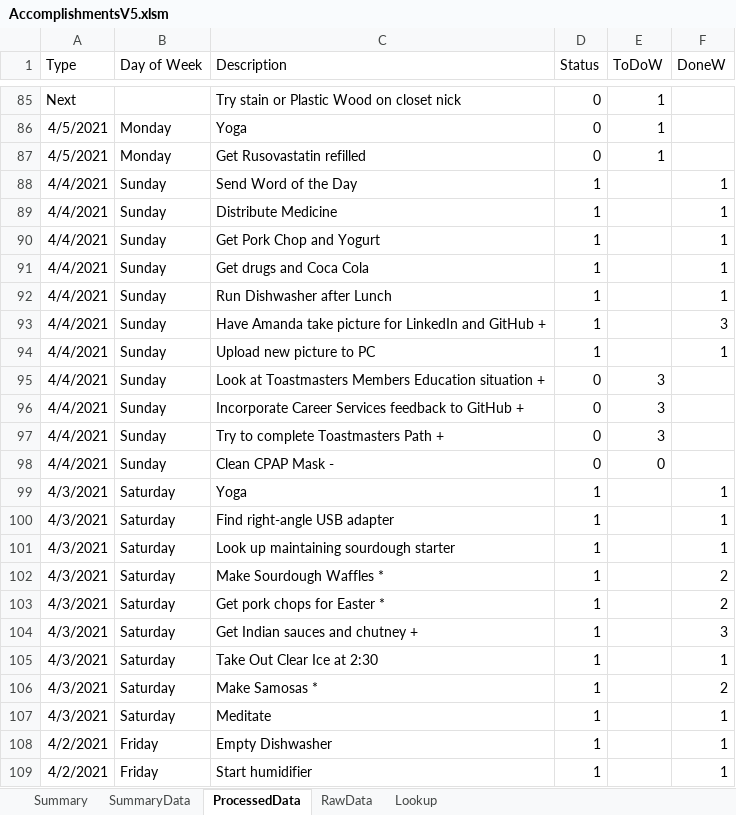
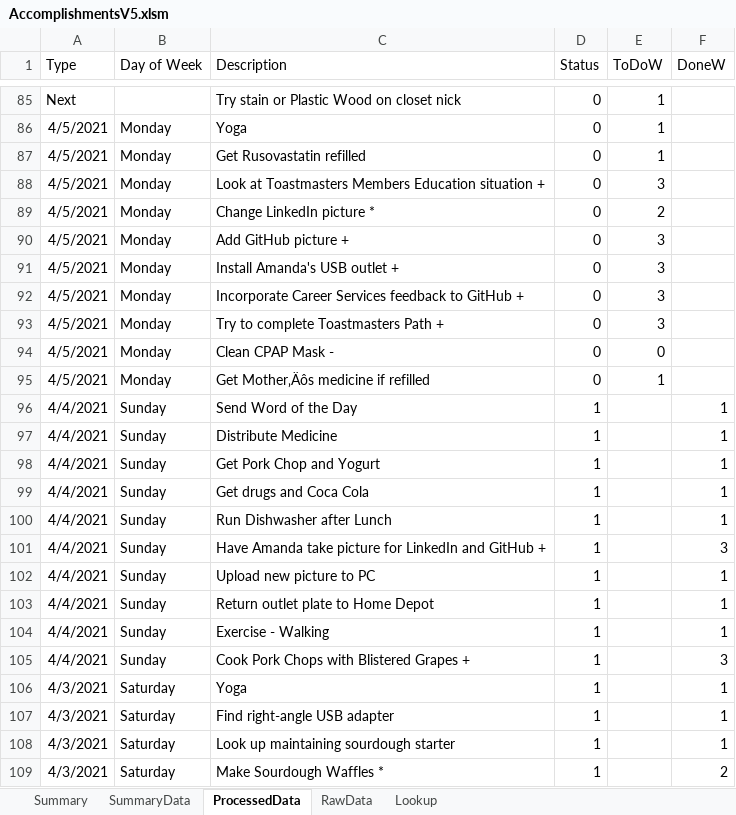
Before and after one commit to vflopez77/Accomplishments, an Excel workbook: AccomplishmentsV5.xlsm, sheet ProcessedData, drawn as a sheet; only a part is shown, gaps mark what is left out; the shorter side is filled out with more unchanged rows; values as stored, in another font and other column widths than the file's, no borders; removed rows and columns are numbered as before the commit, all else as after; the diff names each change by its address in the sheet, - before the commit and + after, or states it on an @@ line.

Commit message:
Update Accomplishments

```diff
--- a/AccomplishmentsV5.xlsm (sheet ProcessedData)
+++ b/AccomplishmentsV5.xlsm (sheet ProcessedData)
+row 88: 4/5/2021 | Monday | Look at Toastmasters Members Education situation + | 0 | 3
+row 89: 4/5/2021 | Monday | Change LinkedIn picture * | 0 | 2
+row 90: 4/5/2021 | Monday | Add GitHub picture + | 0 | 3
+row 91: 4/5/2021 | Monday | Install Amanda's USB outlet + | 0 | 3
+row 92: 4/5/2021 | Monday | Incorporate Career Services feedback to GitHub + | 0 | 3
+row 93: 4/5/2021 | Monday | Try to complete Toastmasters Path + | 0 | 3
+row 94: 4/5/2021 | Monday | Clean CPAP Mask - | 0 | 0
+row 95: 4/5/2021 | Monday | Get Mother‚Äôs medicine if refilled | 0 | 1
-C103 (Description): Look at Toastmasters Members Education situation +
+C103 (Description): Return outlet plate to Home Depot
-D103:D105 (Status): 0
+D103:D105 (Status): 1
-E103:E105 (ToDoW): 3
+E103:E105 (ToDoW): (empty)
-F103:F104 (DoneW): (empty)
+F103:F104 (DoneW): 1
-C104 (Description): Incorporate Career Services feedback to GitHub +
+C104 (Description): Exercise - Walking
-C105 (Description): Try to complete Toastmasters Path +
+C105 (Description): Cook Pork Chops with Blistered Grapes +
-F105 (DoneW): (empty)
+F105 (DoneW): 3
-row 98: 4/4/2021 | Sunday | Clean CPAP Mask - | 0 | 0
```
Also changed, not shown: sheet RawData, sheet Summary, sheet SummaryData, charts or pictures, 2 other files.
